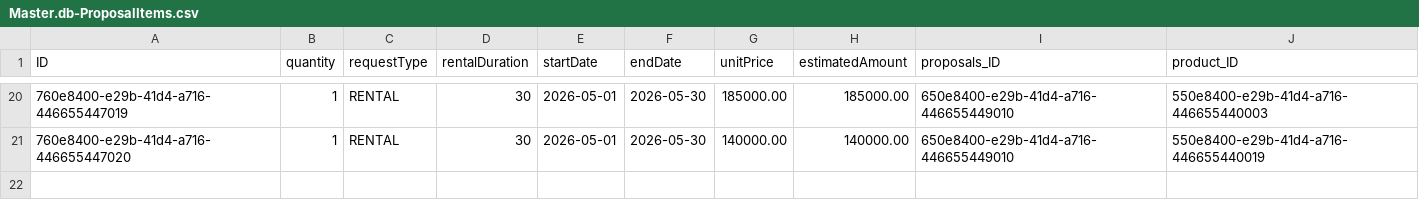
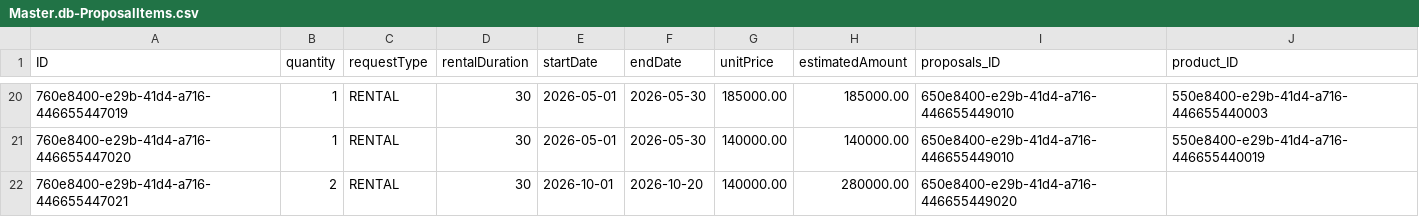
Before and after one commit to Ramila-S-LT/Proposal-and-Bidding-System-Application, a CSV file: db/data/Master.db-ProposalItems.csv, drawn as a sheet; only a part is shown, gaps mark what is left out.

```diff
--- a/db/data/Master.db-ProposalItems.csv
+++ b/db/data/Master.db-ProposalItems.csv
@@ -21 +21,2 @@ ID,quantity,requestType,rentalDuration,startDate,endDate,unitPrice,estimatedAmou
 760e8400-e29b-41d4-a716-446655447020,1,RENTAL,30,2026-05-01,2026-05-30,140000.00,140000.00,650e8400-e29b-41d4-a716-446655449010,550e8400-e29b-41d4-a716-446655440019
+760e8400-e29b-41d4-a716-446655447021,2,RENTAL,30,2026-10-01,2026-10-20,140000.00,280000.00,650e8400-e29b-41d4-a716-446655449020,
```
Also changed, not shown: db/data/Master.db-Attachment.csv, db/data/Master.db-Product.csv, 7 other files.
